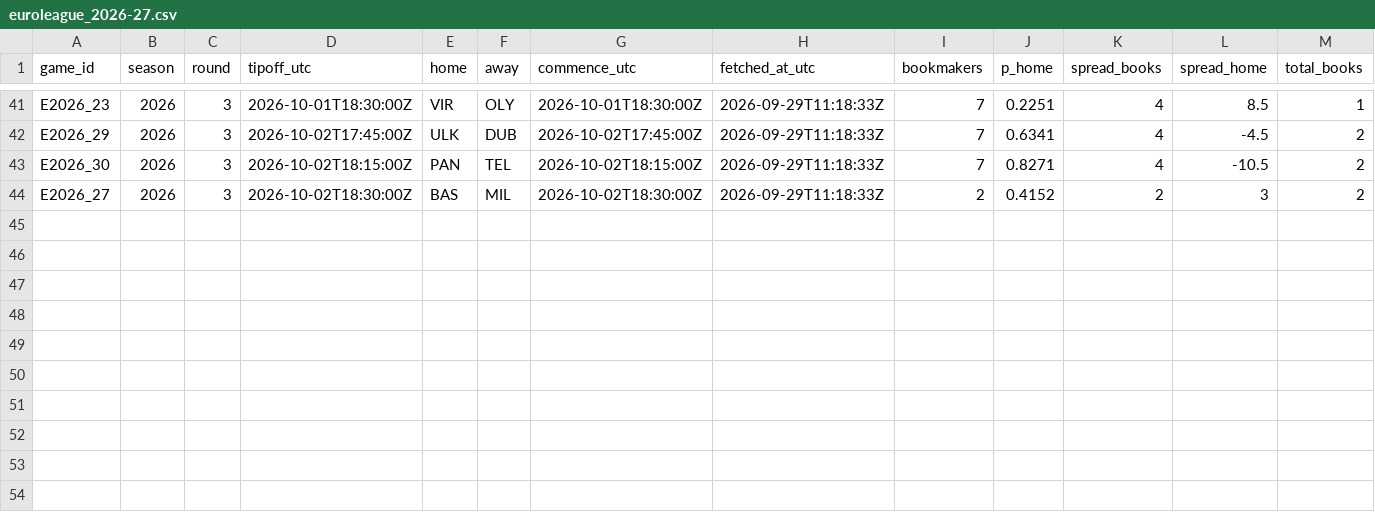
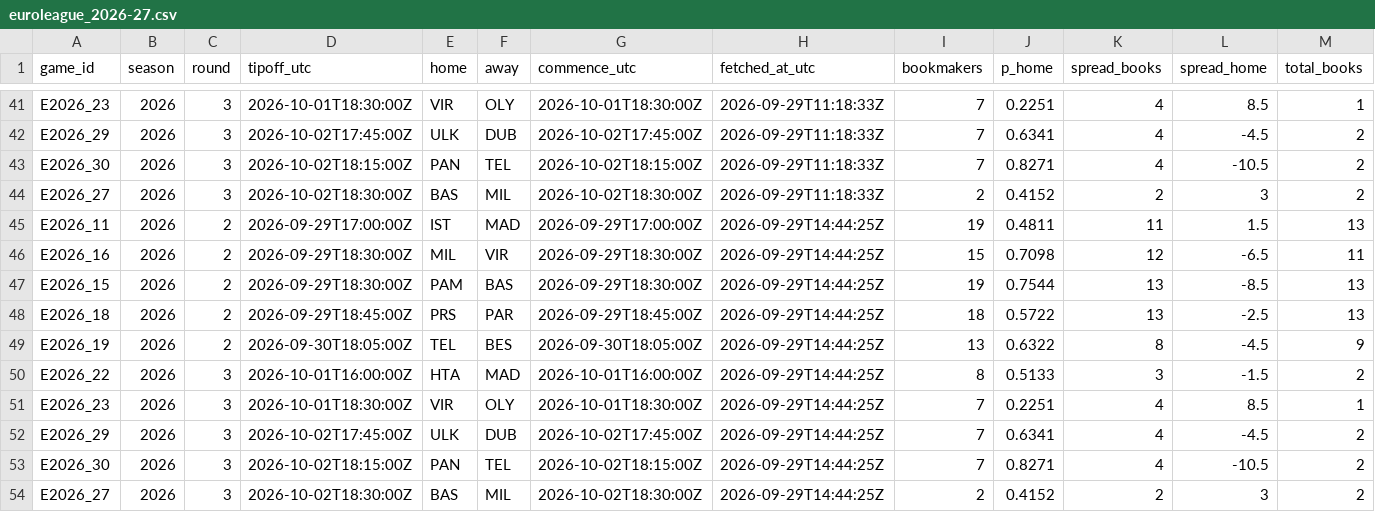
Before and after one commit to straf10/EuroHoops-Analytics, a CSV file: odds/euroleague_2026-27.csv, drawn as a sheet; only a part is shown, gaps mark what is left out; rows hold the shown columns only; the diff names each change by its address in the sheet, - before the commit and + after, or states it on an @@ line.

```diff
--- a/odds/euroleague_2026-27.csv
+++ b/odds/euroleague_2026-27.csv
+row 45: E2026_11 | 2026 | 2 | 2026-09-29T17:00:00Z | IST | MAD | 2026-09-29T17:00:00Z | 2026-09-29T14:44:25Z | 19 | 0.4811 | 11 | 1.5 | 13
+row 46: E2026_16 | 2026 | 2 | 2026-09-29T18:30:00Z | MIL | VIR | 2026-09-29T18:30:00Z | 2026-09-29T14:44:25Z | 15 | 0.7098 | 12 | -6.5 | 11
+row 47: E2026_15 | 2026 | 2 | 2026-09-29T18:30:00Z | PAM | BAS | 2026-09-29T18:30:00Z | 2026-09-29T14:44:25Z | 19 | 0.7544 | 13 | -8.5 | 13
+row 48: E2026_18 | 2026 | 2 | 2026-09-29T18:45:00Z | PRS | PAR | 2026-09-29T18:45:00Z | 2026-09-29T14:44:25Z | 18 | 0.5722 | 13 | -2.5 | 13
+row 49: E2026_19 | 2026 | 2 | 2026-09-30T18:05:00Z | TEL | BES | 2026-09-30T18:05:00Z | 2026-09-29T14:44:25Z | 13 | 0.6322 | 8 | -4.5 | 9
+row 50: E2026_22 | 2026 | 3 | 2026-10-01T16:00:00Z | HTA | MAD | 2026-10-01T16:00:00Z | 2026-09-29T14:44:25Z | 8 | 0.5133 | 3 | -1.5 | 2
+row 51: E2026_23 | 2026 | 3 | 2026-10-01T18:30:00Z | VIR | OLY | 2026-10-01T18:30:00Z | 2026-09-29T14:44:25Z | 7 | 0.2251 | 4 | 8.5 | 1
+row 52: E2026_29 | 2026 | 3 | 2026-10-02T17:45:00Z | ULK | DUB | 2026-10-02T17:45:00Z | 2026-09-29T14:44:25Z | 7 | 0.6341 | 4 | -4.5 | 2
+row 53: E2026_30 | 2026 | 3 | 2026-10-02T18:15:00Z | PAN | TEL | 2026-10-02T18:15:00Z | 2026-09-29T14:44:25Z | 7 | 0.8271 | 4 | -10.5 | 2
+row 54: E2026_27 | 2026 | 3 | 2026-10-02T18:30:00Z | BAS | MIL | 2026-10-02T18:30:00Z | 2026-09-29T14:44:25Z | 2 | 0.4152 | 2 | 3 | 2
```
Also changed, not shown: odds/api_calls.csv.
